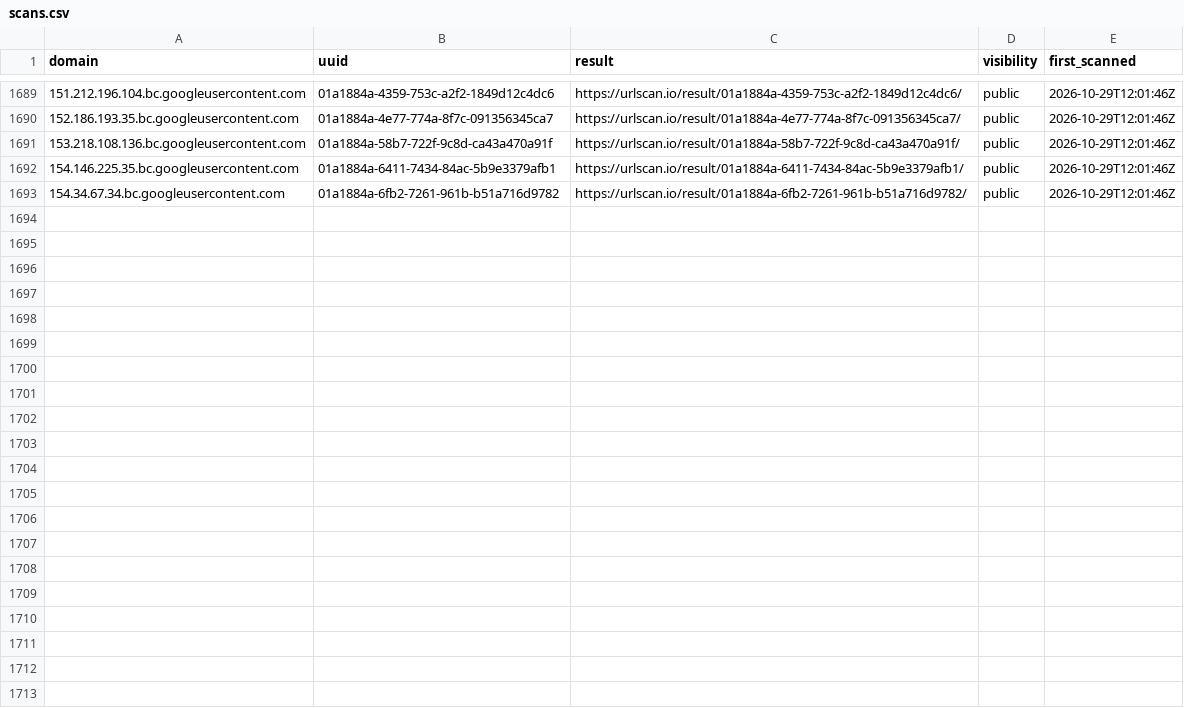
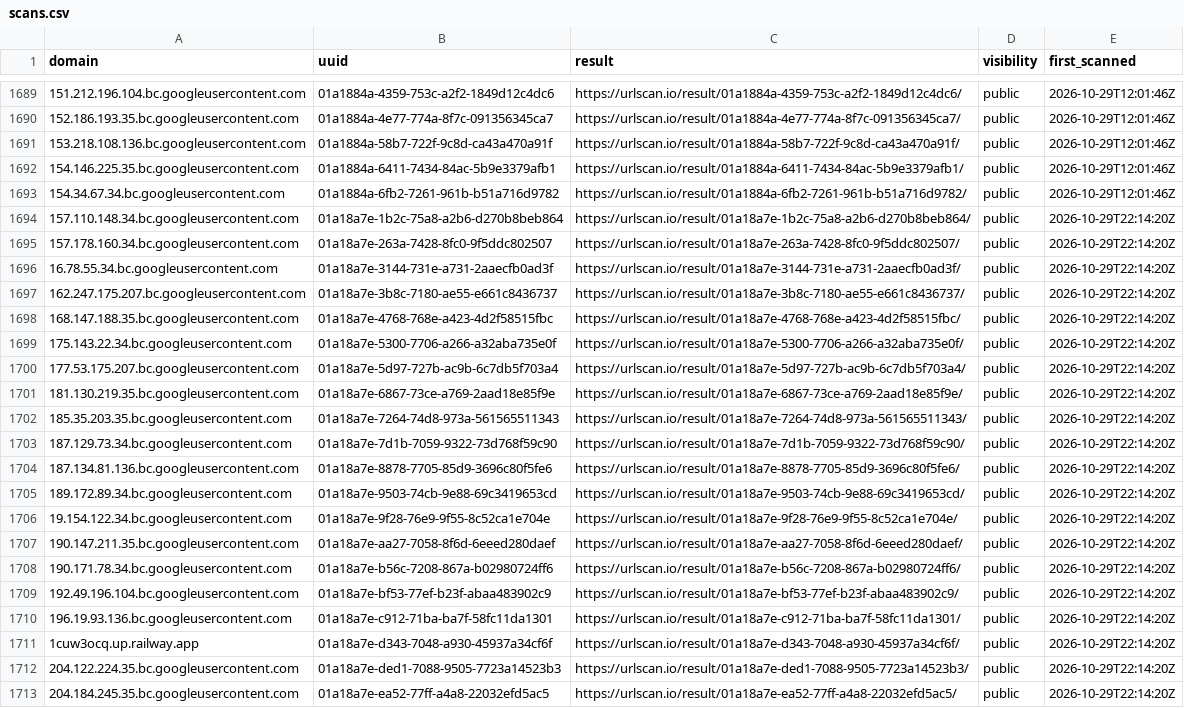
Before and after one commit to malek-alhu/marketplace-phaas-tracker, a CSV file: monitor/scans.csv, drawn as a sheet; only a part is shown, gaps mark what is left out; the diff names each change by its address in the sheet, - before the commit and + after, or states it on an @@ line.

```diff
--- a/monitor/scans.csv
+++ b/monitor/scans.csv
+row 1694: 157.110.148.34.bc.googleusercontent.com | 01a18a7e-1b2c-75a8-a2b6-d270b8beb864 | https://urlscan.io/result/01a18a7e-1b2c-75a8-a2b6-d270b8beb864/ | public | 2026-10-29T22:14:20Z
+row 1695: 157.178.160.34.bc.googleusercontent.com | 01a18a7e-263a-7428-8fc0-9f5ddc802507 | https://urlscan.io/result/01a18a7e-263a-7428-8fc0-9f5ddc802507/ | public | 2026-10-29T22:14:20Z
+row 1696: 16.78.55.34.bc.googleusercontent.com | 01a18a7e-3144-731e-a731-2aaecfb0ad3f | https://urlscan.io/result/01a18a7e-3144-731e-a731-2aaecfb0ad3f/ | public | 2026-10-29T22:14:20Z
+row 1697: 162.247.175.207.bc.googleusercontent.com | 01a18a7e-3b8c-7180-ae55-e661c8436737 | https://urlscan.io/result/01a18a7e-3b8c-7180-ae55-e661c8436737/ | public | 2026-10-29T22:14:20Z
+row 1698: 168.147.188.35.bc.googleusercontent.com | 01a18a7e-4768-768e-a423-4d2f58515fbc | https://urlscan.io/result/01a18a7e-4768-768e-a423-4d2f58515fbc/ | public | 2026-10-29T22:14:20Z
+row 1699: 175.143.22.34.bc.googleusercontent.com | 01a18a7e-5300-7706-a266-a32aba735e0f | https://urlscan.io/result/01a18a7e-5300-7706-a266-a32aba735e0f/ | public | 2026-10-29T22:14:20Z
+row 1700: 177.53.175.207.bc.googleusercontent.com | 01a18a7e-5d97-727b-ac9b-6c7db5f703a4 | https://urlscan.io/result/01a18a7e-5d97-727b-ac9b-6c7db5f703a4/ | public | 2026-10-29T22:14:20Z
+row 1701: 181.130.219.35.bc.googleusercontent.com | 01a18a7e-6867-73ce-a769-2aad18e85f9e | https://urlscan.io/result/01a18a7e-6867-73ce-a769-2aad18e85f9e/ | public | 2026-10-29T22:14:20Z
+row 1702: 185.35.203.35.bc.googleusercontent.com | 01a18a7e-7264-74d8-973a-561565511343 | https://urlscan.io/result/01a18a7e-7264-74d8-973a-561565511343/ | public | 2026-10-29T22:14:20Z
+row 1703: 187.129.73.34.bc.googleusercontent.com | 01a18a7e-7d1b-7059-9322-73d768f59c90 | https://urlscan.io/result/01a18a7e-7d1b-7059-9322-73d768f59c90/ | public | 2026-10-29T22:14:20Z
+row 1704: 187.134.81.136.bc.googleusercontent.com | 01a18a7e-8878-7705-85d9-3696c80f5fe6 | https://urlscan.io/result/01a18a7e-8878-7705-85d9-3696c80f5fe6/ | public | 2026-10-29T22:14:20Z
+row 1705: 189.172.89.34.bc.googleusercontent.com | 01a18a7e-9503-74cb-9e88-69c3419653cd | https://urlscan.io/result/01a18a7e-9503-74cb-9e88-69c3419653cd/ | public | 2026-10-29T22:14:20Z
+row 1706: 19.154.122.34.bc.googleusercontent.com | 01a18a7e-9f28-76e9-9f55-8c52ca1e704e | https://urlscan.io/result/01a18a7e-9f28-76e9-9f55-8c52ca1e704e/ | public | 2026-10-29T22:14:20Z
+row 1707: 190.147.211.35.bc.googleusercontent.com | 01a18a7e-aa27-7058-8f6d-6eeed280daef | https://urlscan.io/result/01a18a7e-aa27-7058-8f6d-6eeed280daef/ | public | 2026-10-29T22:14:20Z
+row 1708: 190.171.78.34.bc.googleusercontent.com | 01a18a7e-b56c-7208-867a-b02980724ff6 | https://urlscan.io/result/01a18a7e-b56c-7208-867a-b02980724ff6/ | public | 2026-10-29T22:14:20Z
+row 1709: 192.49.196.104.bc.googleusercontent.com | 01a18a7e-bf53-77ef-b23f-abaa483902c9 | https://urlscan.io/result/01a18a7e-bf53-77ef-b23f-abaa483902c9/ | public | 2026-10-29T22:14:20Z
+row 1710: 196.19.93.136.bc.googleusercontent.com | 01a18a7e-c912-71ba-ba7f-58fc11da1301 | https://urlscan.io/result/01a18a7e-c912-71ba-ba7f-58fc11da1301/ | public | 2026-10-29T22:14:20Z
+row 1711: 1cuw3ocq.up.railway.app | 01a18a7e-d343-7048-a930-45937a34cf6f | https://urlscan.io/result/01a18a7e-d343-7048-a930-45937a34cf6f/ | public | 2026-10-29T22:14:20Z
+row 1712: 204.122.224.35.bc.googleusercontent.com | 01a18a7e-ded1-7088-9505-7723a14523b3 | https://urlscan.io/result/01a18a7e-ded1-7088-9505-7723a14523b3/ | public | 2026-10-29T22:14:20Z
+row 1713: 204.184.245.35.bc.googleusercontent.com | 01a18a7e-ea52-77ff-a4a8-22032efd5ac5 | https://urlscan.io/result/01a18a7e-ea52-77ff-a4a8-22032efd5ac5/ | public | 2026-10-29T22:14:20Z
```
Also changed, not shown: 16 other files.
